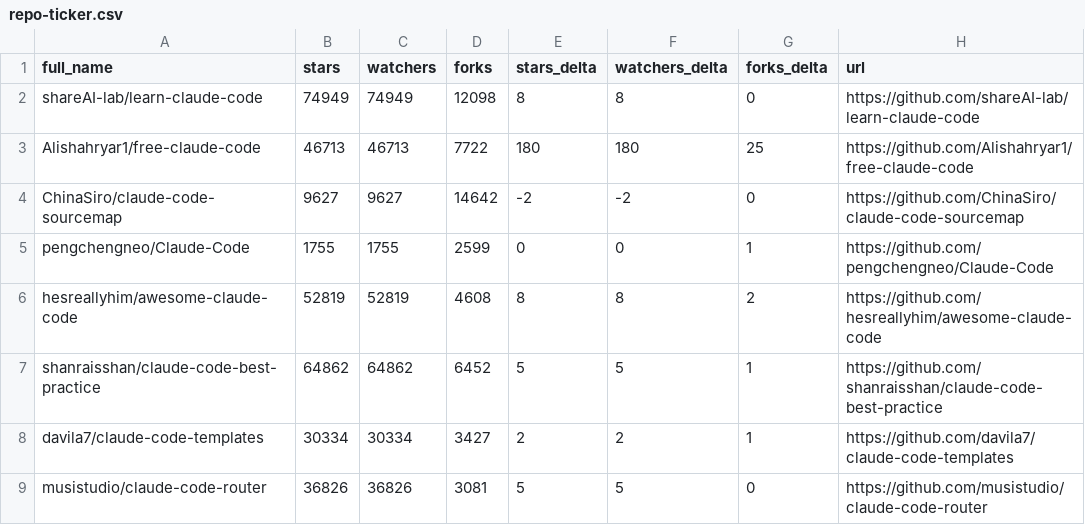
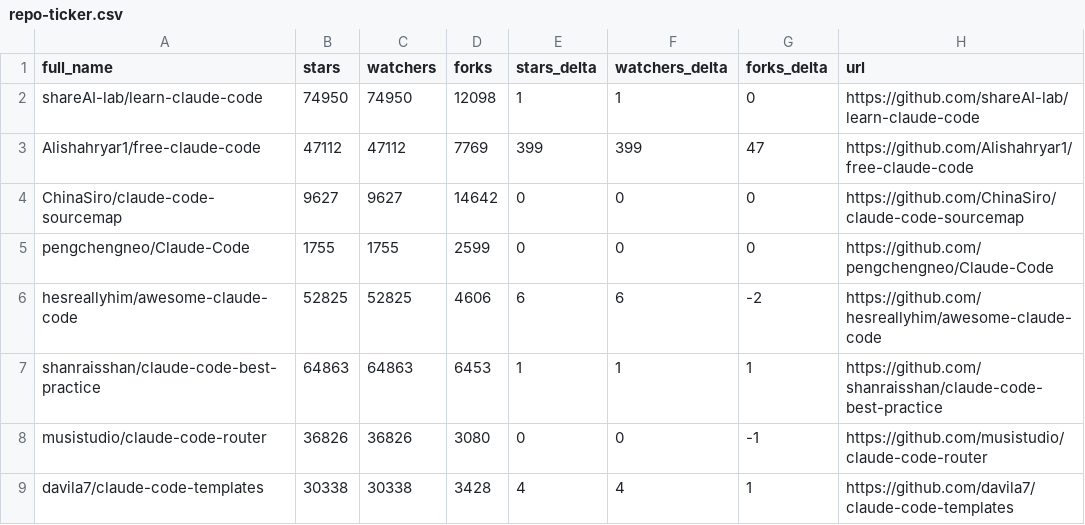
Before and after one commit to GladLuter/awesome-claude-code, a CSV file: data/repo-ticker.csv, drawn as a sheet; only a part is shown; the diff covers the shown part only.

```diff
--- a/data/repo-ticker.csv
+++ b/data/repo-ticker.csv
@@ -1,9 +1,9 @@
 full_name,stars,watchers,forks,stars_delta,watchers_delta,forks_delta,url
-shareAI-lab/learn-claude-code,74949,74949,12098,8,8,0,https://github.com/shareAI-lab/learn-claude-code
-Alishahryar1/free-claude-code,46713,46713,7722,180,180,25,https://github.com/Alishahryar1/free-claude-code
-ChinaSiro/claude-code-sourcemap,9627,9627,14642,-2,-2,0,https://github.com/ChinaSiro/claude-code-sourcemap
-pengchengneo/Claude-Code,1755,1755,2599,0,0,1,https://github.com/pengchengneo/Claude-Code
-hesreallyhim/awesome-claude-code,52819,52819,4608,8,8,2,https://github.com/hesreallyhim/awesome-claude-code
-shanraisshan/claude-code-best-practice,64862,64862,6452,5,5,1,https://github.com/shanraisshan/claude-code-best-practice
-davila7/claude-code-templates,30334,30334,3427,2,2,1,https://github.com/davila7/claude-code-templates
-musistudio/claude-code-router,36826,36826,3081,5,5,0,https://github.com/musistudio/claude-code-router
+shareAI-lab/learn-claude-code,74950,74950,12098,1,1,0,https://github.com/shareAI-lab/learn-claude-code
+Alishahryar1/free-claude-code,47112,47112,7769,399,399,47,https://github.com/Alishahryar1/free-claude-code
+ChinaSiro/claude-code-sourcemap,9627,9627,14642,0,0,0,https://github.com/ChinaSiro/claude-code-sourcemap
+pengchengneo/Claude-Code,1755,1755,2599,0,0,0,https://github.com/pengchengneo/Claude-Code
+hesreallyhim/awesome-claude-code,52825,52825,4606,6,6,-2,https://github.com/hesreallyhim/awesome-claude-code
+shanraisshan/claude-code-best-practice,64863,64863,6453,1,1,1,https://github.com/shanraisshan/claude-code-best-practice
+musistudio/claude-code-router,36826,36826,3080,0,0,-1,https://github.com/musistudio/claude-code-router
+davila7/claude-code-templates,30338,30338,3428,4,4,1,https://github.com/davila7/claude-code-templates
```
Also changed, not shown: 3 added rows, 3 removed rows and 81 edited cells elsewhere in this file, 2 other files.
